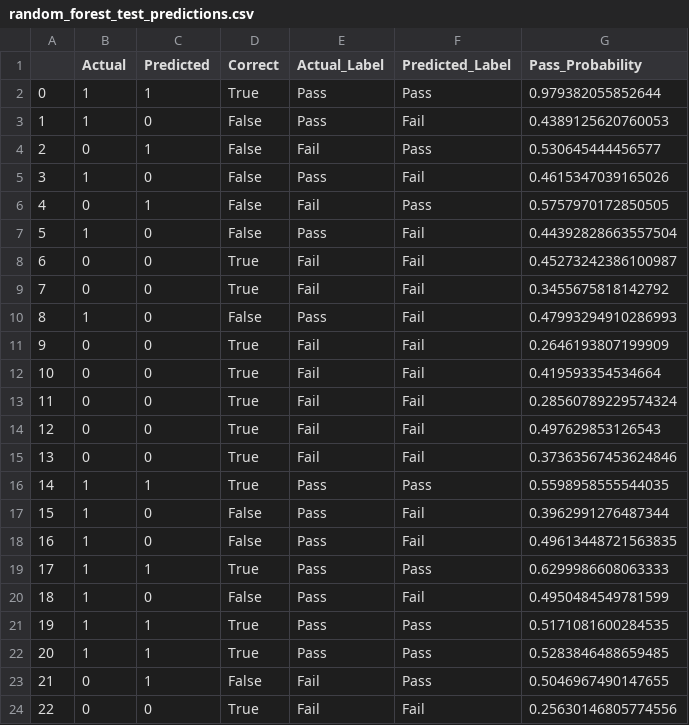
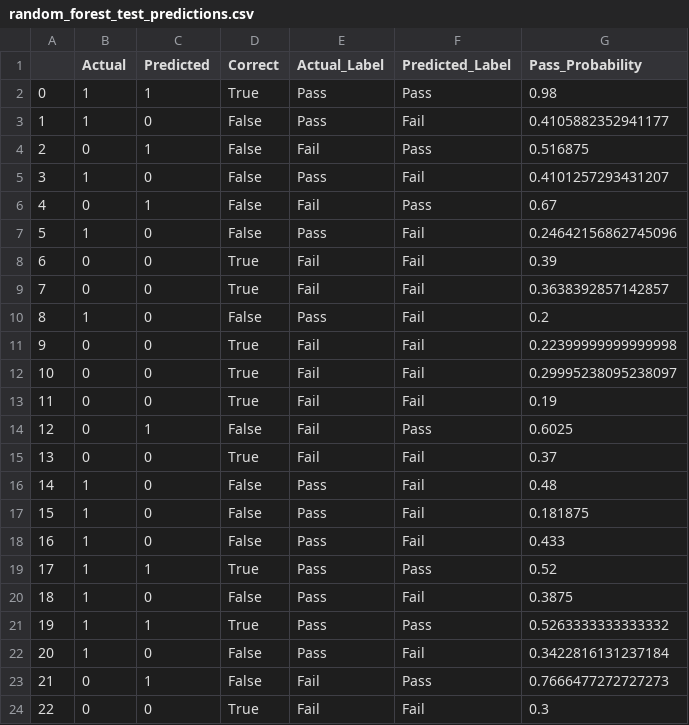
Before and after one commit to ajmayran/Thesis-Implementation, a CSV file: models/model_comparison/random_forest_test_predictions.csv, drawn as a sheet; only a part is shown; the diff covers the shown part only.

```diff
--- a/models/model_comparison/random_forest_test_predictions.csv
+++ b/models/model_comparison/random_forest_test_predictions.csv
@@ -1,24 +1,24 @@
 ,Actual,Predicted,Correct,Actual_Label,Predicted_Label,Pass_Probability
-0,1,1,True,Pass,Pass,0.979382055852644
-1,1,0,False,Pass,Fail,0.4389125620760053
-2,0,1,False,Fail,Pass,0.530645444456577
-3,1,0,False,Pass,Fail,0.4615347039165026
-4,0,1,False,Fail,Pass,0.5757970172850505
-5,1,0,False,Pass,Fail,0.44392828663557504
-6,0,0,True,Fail,Fail,0.45273242386100987
-7,0,0,True,Fail,Fail,0.3455675818142792
-8,1,0,False,Pass,Fail,0.47993294910286993
-9,0,0,True,Fail,Fail,0.2646193807199909
-10,0,0,True,Fail,Fail,0.419593354534664
-11,0,0,True,Fail,Fail,0.28560789229574324
-12,0,0,True,Fail,Fail,0.497629853126543
-13,0,0,True,Fail,Fail,0.37363567453624846
-14,1,1,True,Pass,Pass,0.5598958555544035
-15,1,0,False,Pass,Fail,0.3962991276487344
-16,1,0,False,Pass,Fail,0.49613448721563835
-17,1,1,True,Pass,Pass,0.6299986608063333
-18,1,0,False,Pass,Fail,0.4950484549781599
-19,1,1,True,Pass,Pass,0.5171081600284535
-20,1,1,True,Pass,Pass,0.5283846488659485
-21,0,1,False,Fail,Pass,0.5046967490147655
-22,0,0,True,Fail,Fail,0.25630146805774556
+0,1,1,True,Pass,Pass,0.98
+1,1,0,False,Pass,Fail,0.4105882352941177
+2,0,1,False,Fail,Pass,0.516875
+3,1,0,False,Pass,Fail,0.4101257293431207
+4,0,1,False,Fail,Pass,0.67
+5,1,0,False,Pass,Fail,0.24642156862745096
+6,0,0,True,Fail,Fail,0.39
+7,0,0,True,Fail,Fail,0.3638392857142857
+8,1,0,False,Pass,Fail,0.2
+9,0,0,True,Fail,Fail,0.22399999999999998
+10,0,0,True,Fail,Fail,0.29995238095238097
+11,0,0,True,Fail,Fail,0.19
+12,0,1,False,Fail,Pass,0.6025
+13,0,0,True,Fail,Fail,0.37
+14,1,0,False,Pass,Fail,0.48
+15,1,0,False,Pass,Fail,0.181875
+16,1,0,False,Pass,Fail,0.433
+17,1,1,True,Pass,Pass,0.52
+18,1,0,False,Pass,Fail,0.3875
+19,1,1,True,Pass,Pass,0.5263333333333332
+20,1,0,False,Pass,Fail,0.3422816131237184
+21,0,1,False,Fail,Pass,0.7666477272727273
+22,0,0,True,Fail,Fail,0.3
```
Also changed, not shown: 153 edited cells elsewhere in this file, models/ensemble_comparison/base_vs_ensemble_comparison.csv, models/ensemble_comparison/ensemble_10fold_detailed_scores.csv, 55 other files.
